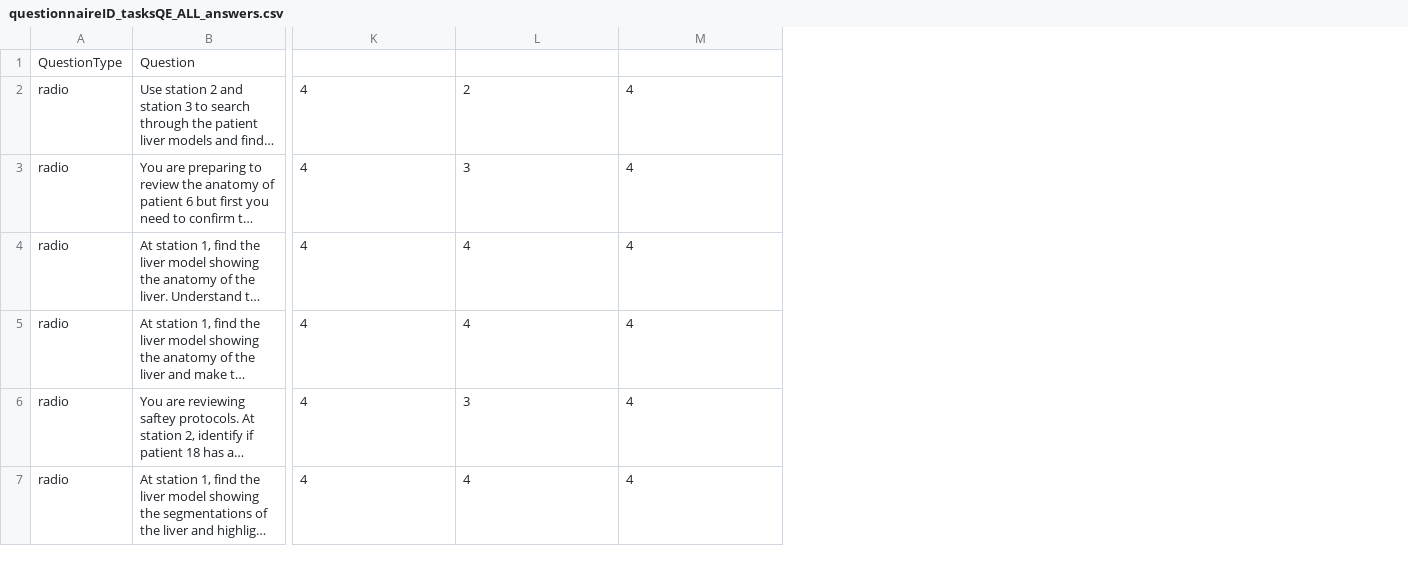
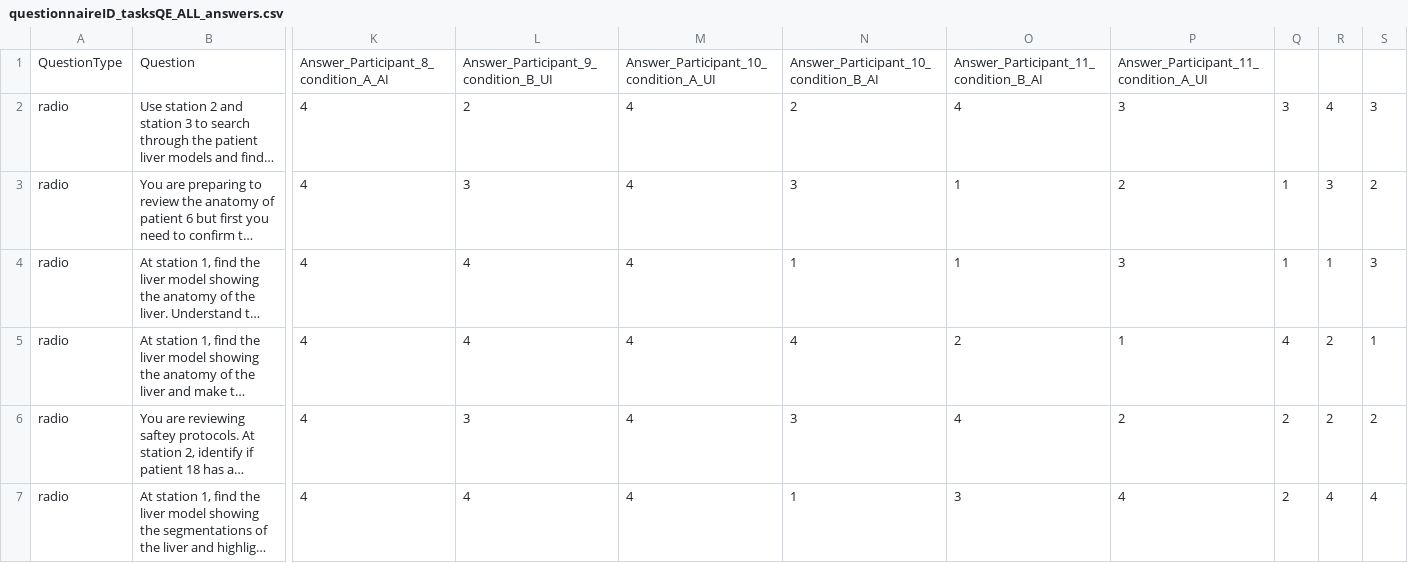
Before and after one commit to SiddharthSondhi/LLMInteractionUnity, a CSV file: Assets/Questionnaires/Data/Answers/questionnaireID_tasksQE_ALL_answers.csv, drawn as a sheet; only a part is shown, gaps mark what is left out; long unchanged cells end in …; the diff names each change by its address in the sheet, - before the commit and + after, or states it on an @@ line.

```diff
--- a/Assets/Questionnaires/Data/Answers/questionnaireID_tasksQE_ALL_answers.csv
+++ b/Assets/Questionnaires/Data/Answers/questionnaireID_tasksQE_ALL_answers.csv
+column N, rows 1-7: Answer_Participant_10_condition_B_AI | 2 | 3 | 1 | 4 | 3 | 1
+column O, rows 1-7: Answer_Participant_11_condition_B_AI | 4 | 1 | 1 | 2 | 4 | 3
+column P, rows 1-7: Answer_Participant_11_condition_A_UI | 3 | 2 | 3 | 1 | 2 | 4
+column Q, rows 2-7: 3 | 1 | 1 | 4 | 2 | 2
+column R, rows 2-7: 4 | 3 | 1 | 2 | 2 | 4
+column S, rows 2-7: 3 | 2 | 3 | 1 | 2 | 4
-K1: (empty)
+K1: Answer_Participant_8_condition_A_AI
-L1: (empty)
+L1: Answer_Participant_9_condition_B_UI
-M1: (empty)
+M1: Answer_Participant_10_condition_A_UI
```
Also changed, not shown: 19 other files.
